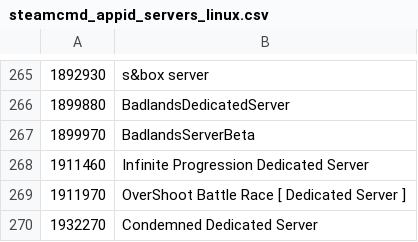
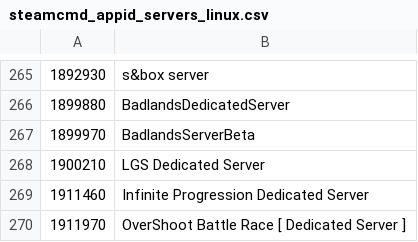
Before and after one commit to dgibbs64/SteamCMD-AppID-List-Servers, a CSV file: steamcmd_appid_servers_linux.csv, drawn as a sheet; only a part is shown, gaps mark what is left out; the shorter side is filled out with more unchanged rows; the diff names each change by its address in the sheet, - before the commit and + after, or states it on an @@ line.

```diff
--- a/steamcmd_appid_servers_linux.csv
+++ b/steamcmd_appid_servers_linux.csv
+row 268: 1900210 | LGS Dedicated Server
```
Also changed, not shown: steamcmd_appid_servers.csv, steamcmd_appid_servers_windows.csv, 3 other files.
